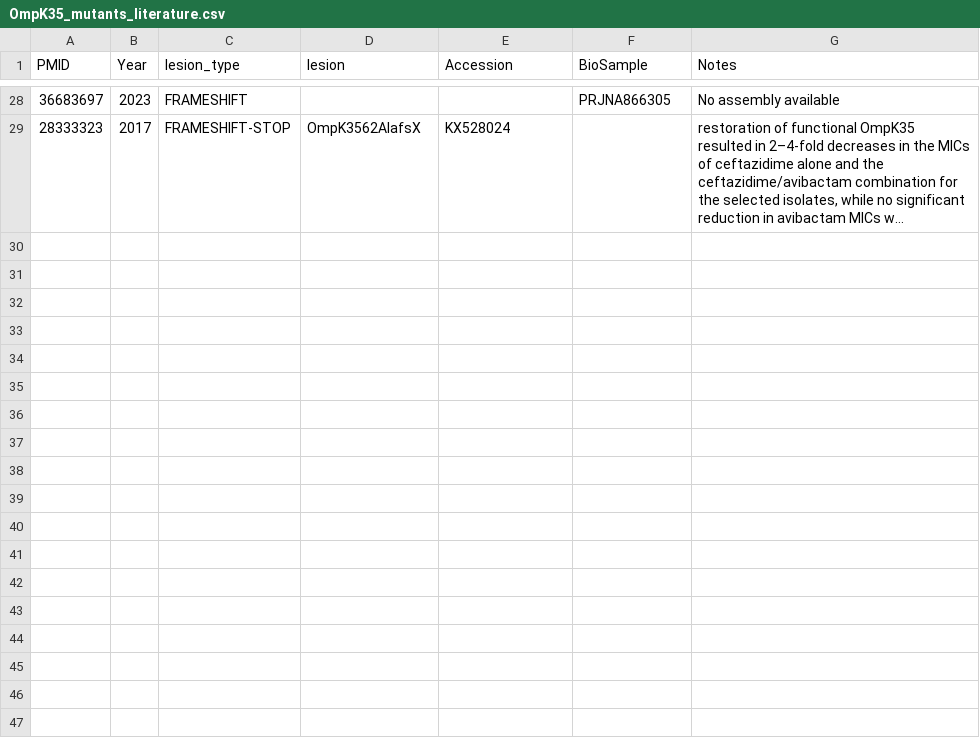
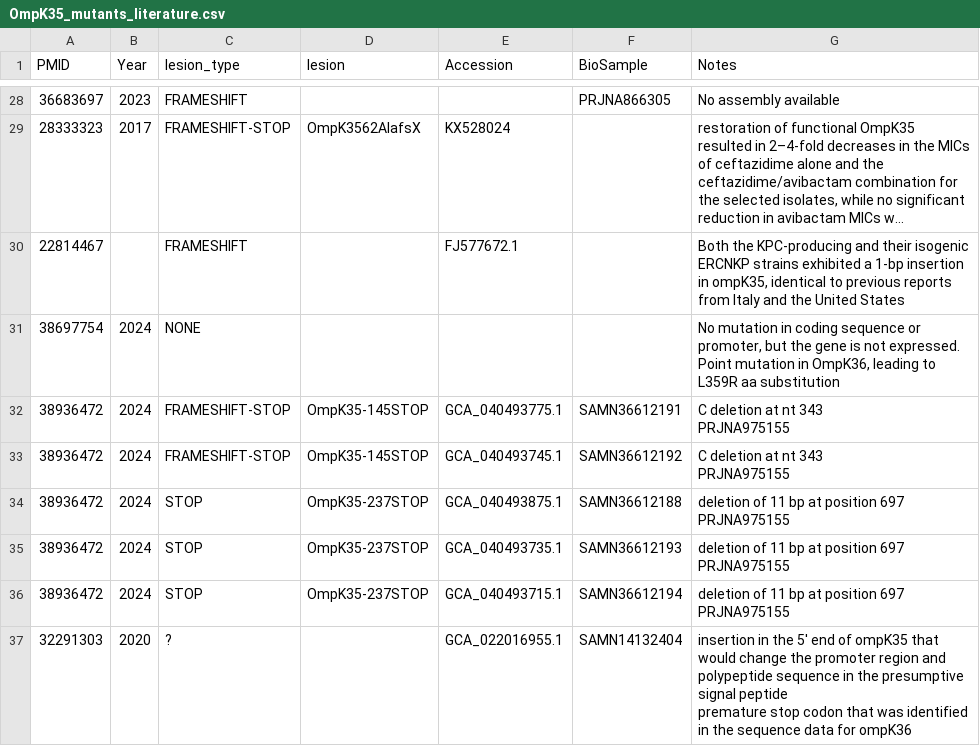
Before and after one commit to NCBI-Codeathons/amr-2024-team-prasad-feldgarden, a CSV file: data/from_literature/OmpK35_mutants_literature.csv, drawn as a sheet; only a part is shown, gaps mark what is left out; long unchanged cells end in …; ↵ is a line break in a cell; the diff names each change by its address in the sheet, - before the commit and + after, or states it on an @@ line.

Commit message:
adding more ompk35 mutants from the literature

```diff
--- a/data/from_literature/OmpK35_mutants_literature.csv
+++ b/data/from_literature/OmpK35_mutants_literature.csv
+row 30: 22814467 |  | FRAMESHIFT |  | FJ577672.1 |  | Both the KPC-producing and their isogenic ERCNKP strains exhibited a 1-bp insertion in ompK35, identical to previous reports from Italy and the United States
+row 31: 38697754 | 2024 | NONE |  |  |  | No mutation in coding sequence or promoter, but the gene is not expressed. ↵ Point mutation in OmpK36, leading to L359R aa substitution
+row 32: 38936472 | 2024 | FRAMESHIFT-STOP | OmpK35-145STOP | GCA_040493775.1 | SAMN36612191 | C deletion at nt 343 ↵ PRJNA975155
+row 33: 38936472 | 2024 | FRAMESHIFT-STOP | OmpK35-145STOP | GCA_040493745.1 | SAMN36612192 | C deletion at nt 343 ↵ PRJNA975155
+row 34: 38936472 | 2024 | STOP | OmpK35-237STOP | GCA_040493875.1 | SAMN36612188 | deletion of 11 bp at position 697 ↵ PRJNA975155
+row 35: 38936472 | 2024 | STOP | OmpK35-237STOP | GCA_040493735.1 | SAMN36612193 | deletion of 11 bp at position 697 ↵ PRJNA975155
+row 36: 38936472 | 2024 | STOP | OmpK35-237STOP | GCA_040493715.1 | SAMN36612194 | deletion of 11 bp at position 697 ↵ PRJNA975155
+row 37: 32291303 | 2020 | ? |  | GCA_022016955.1 | SAMN14132404 | insertion in the 5' end of ompK35 that would change the promoter region and polypeptide sequence in the presumptive signal peptide ↵ premature stop codon that was identified in the sequence data for ompK36
```
Also changed, not shown: 7 other files.
